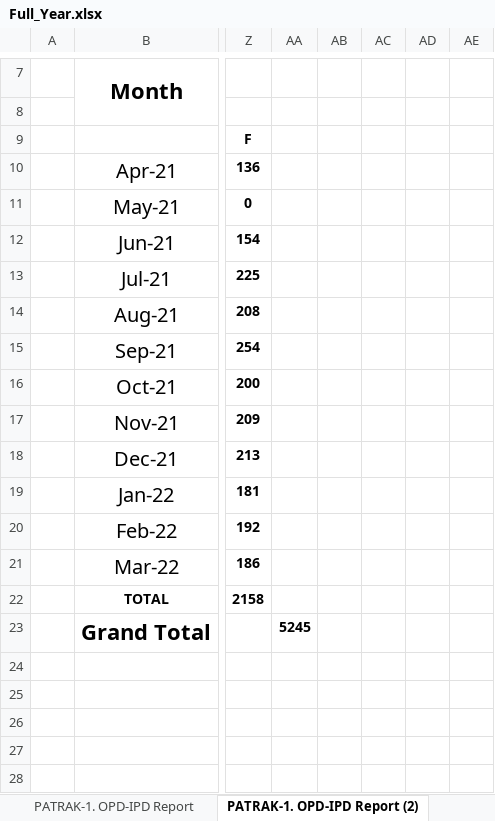
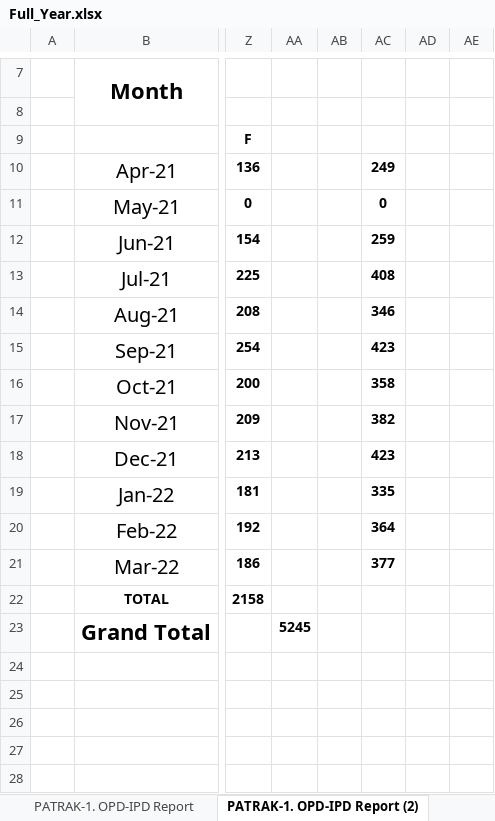
Before and after one commit to bhuvisanathra/Hetal_ben, an Excel workbook: 2021-2022/Full_Year.xlsx, sheet PATRAK-1. OPD-IPD Report (2), drawn as a sheet; only a part is shown, gaps mark what is left out; values as stored, in another font and other column widths than the file's, no borders; the diff names each change by its address in the sheet, - before the commit and + after, or states it on an @@ line.

```diff
--- a/2021-2022/Full_Year.xlsx (sheet PATRAK-1. OPD-IPD Report (2))
+++ b/2021-2022/Full_Year.xlsx (sheet PATRAK-1. OPD-IPD Report (2))
-AC10: (empty)
+AC10: 249
-AC11: (empty)
+AC11: 0
-AC12: (empty)
+AC12: 259
-AC13: (empty)
+AC13: 408
-AC14: (empty)
+AC14: 346
-AC15: (empty)
+AC15: 423
-AC16: (empty)
+AC16: 358
-AC17: (empty)
+AC17: 382
-AC18: (empty)
+AC18: 423
-AC19: (empty)
+AC19: 335
-AC20: (empty)
+AC20: 364
-AC21: (empty)
+AC21: 377
```
Also changed, not shown: 2021-2022/10-March/March Report.xlsx, Raw/Full_Year.xlsx, 21 other files.
